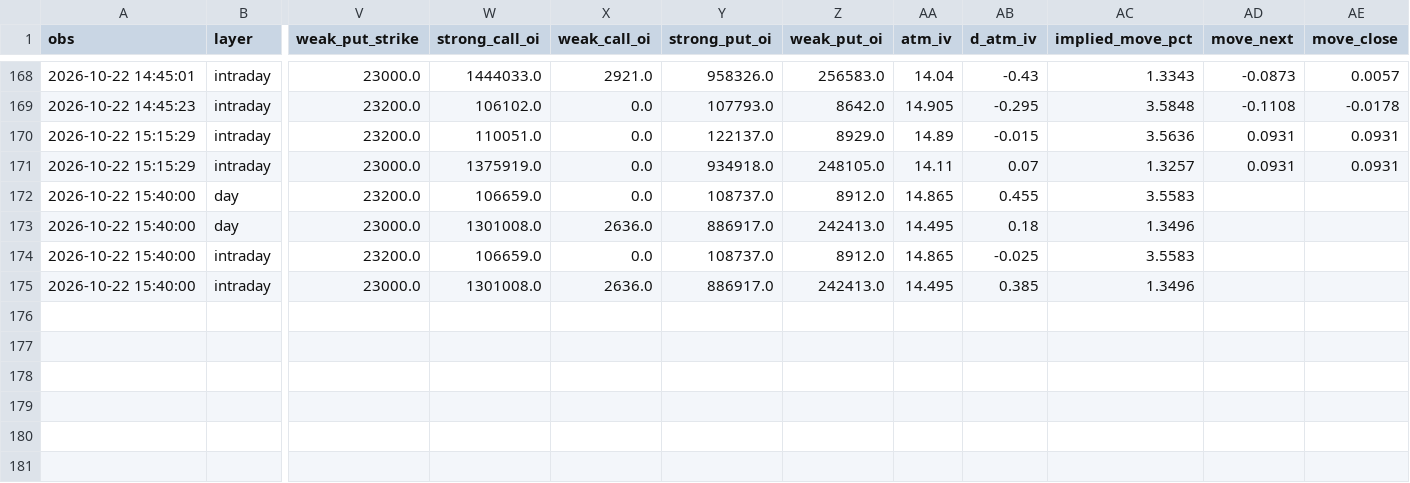
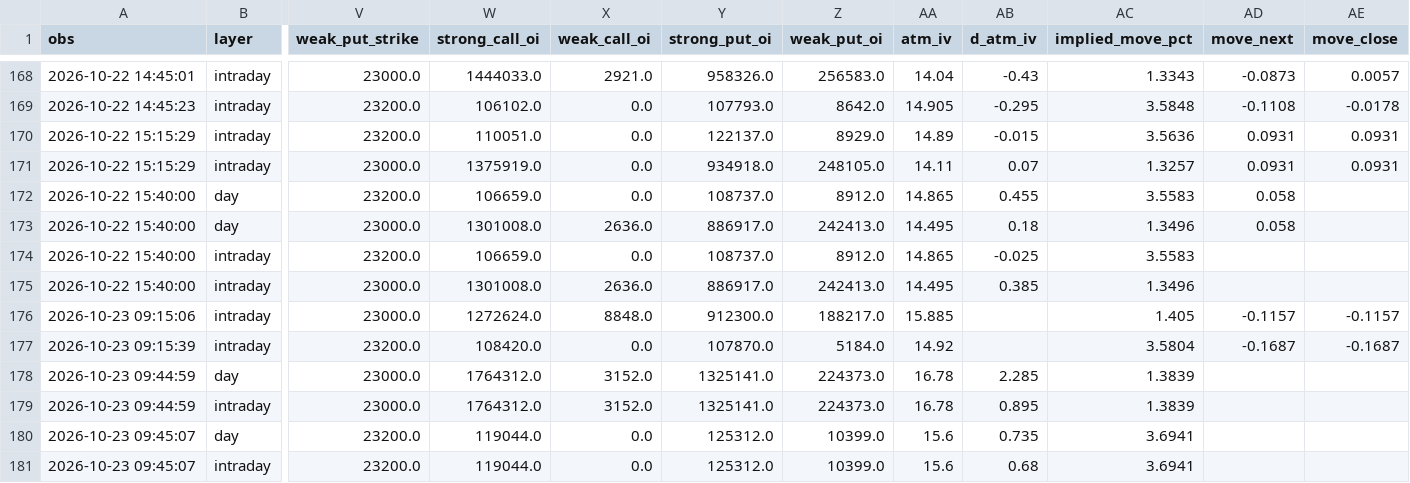
Before and after one commit to Parth1501/nse-swing-data, a CSV file: data/oc_learning/pattern_log.csv, drawn as a sheet; only a part is shown, gaps mark what is left out; rows hold the shown columns only; the diff names each change by its address in the sheet, - before the commit and + after, or states it on an @@ line.

```diff
--- a/data/oc_learning/pattern_log.csv
+++ b/data/oc_learning/pattern_log.csv
-AD172:AD173 (move_next): (empty)
+AD172:AD173 (move_next): 0.058
+row 176: 2026-10-23 09:15:06 | intraday | 23000.0 | 1272624.0 | 8848.0 | 912300.0 | 188217.0 | 15.885 |  | 1.405 | -0.1157 | -0.1157
+row 177: 2026-10-23 09:15:39 | intraday | 23200.0 | 108420.0 | 0.0 | 107870.0 | 5184.0 | 14.92 |  | 3.5804 | -0.1687 | -0.1687
+row 178: 2026-10-23 09:44:59 | day | 23000.0 | 1764312.0 | 3152.0 | 1325141.0 | 224373.0 | 16.78 | 2.285 | 1.3839
+row 179: 2026-10-23 09:44:59 | intraday | 23000.0 | 1764312.0 | 3152.0 | 1325141.0 | 224373.0 | 16.78 | 0.895 | 1.3839
+row 180: 2026-10-23 09:45:07 | day | 23200.0 | 119044.0 | 0.0 | 125312.0 | 10399.0 | 15.6 | 0.735 | 3.6941
+row 181: 2026-10-23 09:45:07 | intraday | 23200.0 | 119044.0 | 0.0 | 125312.0 | 10399.0 | 15.6 | 0.68 | 3.6941
```
Also changed, not shown: data/oc_learning/pattern_library.csv, data/oc_learning/writers/2026-10-14.csv, 8 other files.
